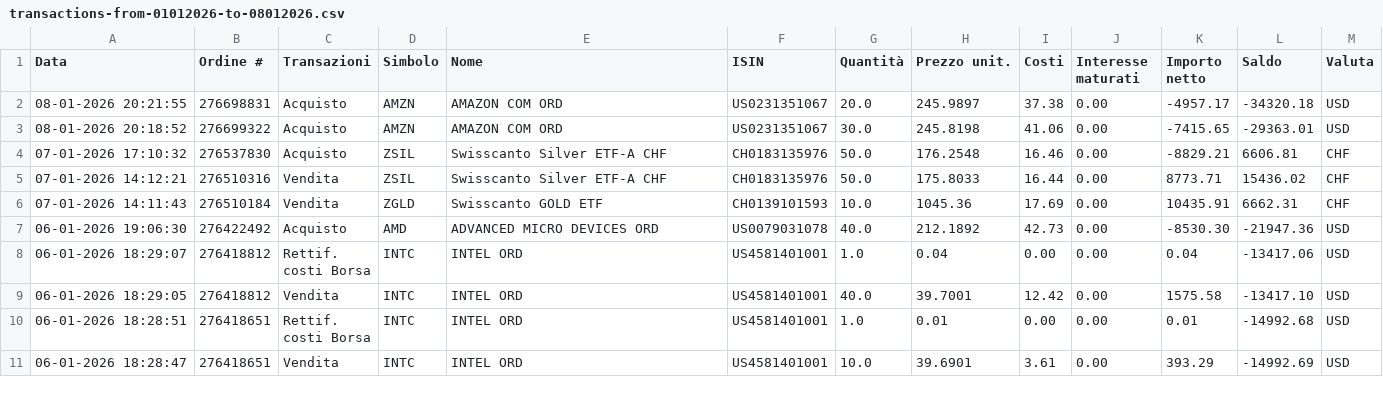
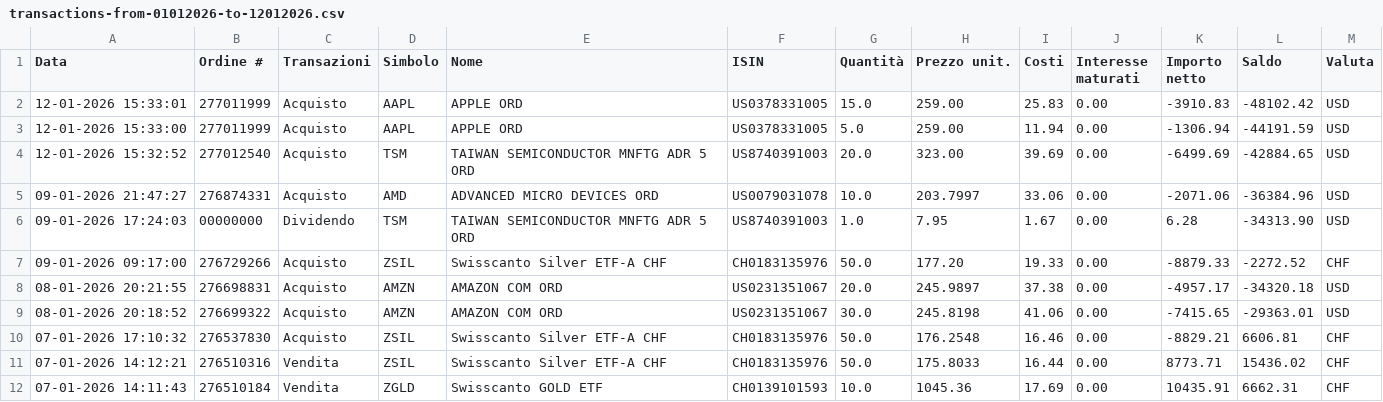
Before and after one commit to rressi/my-portfolio-notebooks, a CSV file: data/transactions-from-01012026-to-12012026.csv (was data/transactions-from-01012026-to-08012026.csv), drawn as a sheet; only a part is shown; the shorter side is filled out with more unchanged rows; the diff names each change by its address in the sheet, - before the commit and + after, or states it on an @@ line.

```diff
--- a/data/transactions-from-01012026-to-08012026.csv
+++ b/data/transactions-from-01012026-to-12012026.csv
+row 2: 12-01-2026 15:33:01 | 277011999 | Acquisto | AAPL | APPLE ORD | US0378331005 | 15.0 | 259.00 | 25.83 | 0.00 | -3910.83 | -48102.42 | USD
+row 3: 12-01-2026 15:33:00 | 277011999 | Acquisto | AAPL | APPLE ORD | US0378331005 | 5.0 | 259.00 | 11.94 | 0.00 | -1306.94 | -44191.59 | USD
+row 4: 12-01-2026 15:32:52 | 277012540 | Acquisto | TSM | TAIWAN SEMICONDUCTOR MNFTG ADR 5 ORD | US8740391003 | 20.0 | 323.00 | 39.69 | 0.00 | -6499.69 | -42884.65 | USD
+row 5: 09-01-2026 21:47:27 | 276874331 | Acquisto | AMD | ADVANCED MICRO DEVICES ORD | US0079031078 | 10.0 | 203.7997 | 33.06 | 0.00 | -2071.06 | -36384.96 | USD
+row 6: 09-01-2026 17:24:03 | 00000000 | Dividendo | TSM | TAIWAN SEMICONDUCTOR MNFTG ADR 5 ORD | US8740391003 | 1.0 | 7.95 | 1.67 | 0.00 | 6.28 | -34313.90 | USD
+row 7: 09-01-2026 09:17:00 | 276729266 | Acquisto | ZSIL | Swisscanto Silver ETF-A CHF | CH0183135976 | 50.0 | 177.20 | 19.33 | 0.00 | -8879.33 | -2272.52 | CHF
```
Also changed, not shown: 43 other files.
